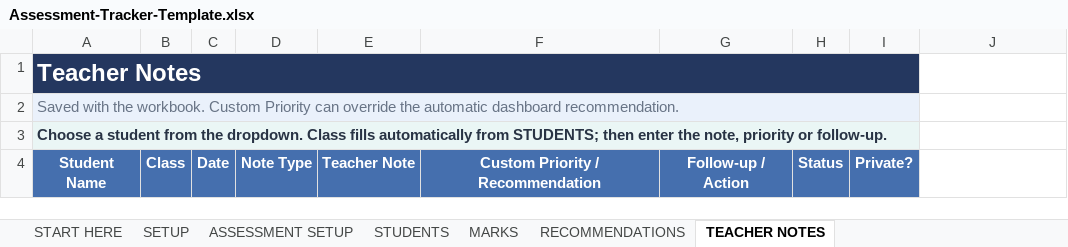
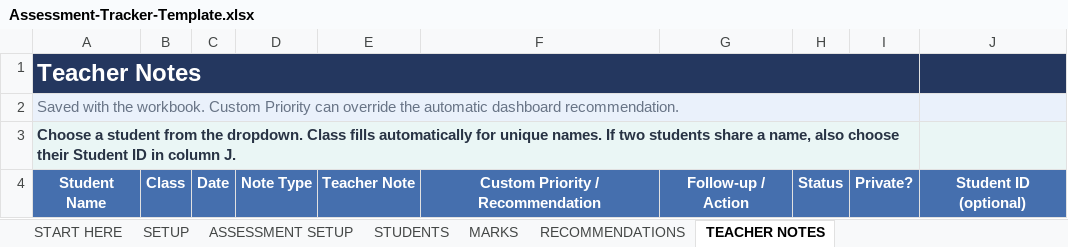
Before and after one commit to eikoecho1-code/assessment-tracker, an Excel workbook: Assessment-Tracker-Template.xlsx, sheet TEACHER NOTES, drawn as a sheet; values as stored, in another font and other column widths than the file's, no borders; the diff names each change by its address in the sheet, - before the commit and + after, or states it on an @@ line.

Commit message:
Fix assessment calculations and student identity
Correct percentage/max-mark validation, prevent invalid over-100% results, improve duplicate student handling, and update the PWA service worker.

```diff
--- a/Assessment-Tracker-Template.xlsx (sheet TEACHER NOTES)
+++ b/Assessment-Tracker-Template.xlsx (sheet TEACHER NOTES)
-J1 fill: none
+J1 fill: #24375F
-J2 fill: none
+J2 fill: #EAF1FB
-A3: …fills automatically from STUDENTS; then enter the note, priority or follow-up.
+A3: …fills automatically for unique names. If two students share a name, also choose their Student ID in column J.
-J3 fill: none
+J3 fill: #EAF6F5
-J4: (empty)
+J4: Student ID (optional)
-J4 fill: none
+J4 fill: #456FAE
```
Also changed, not shown: sheet STUDENTS, 2 other files.
